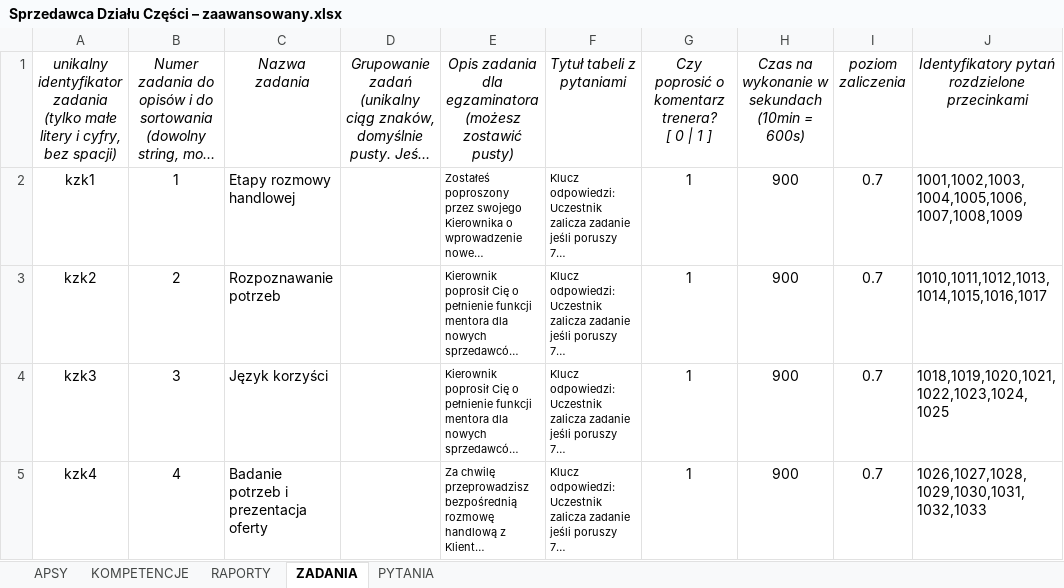
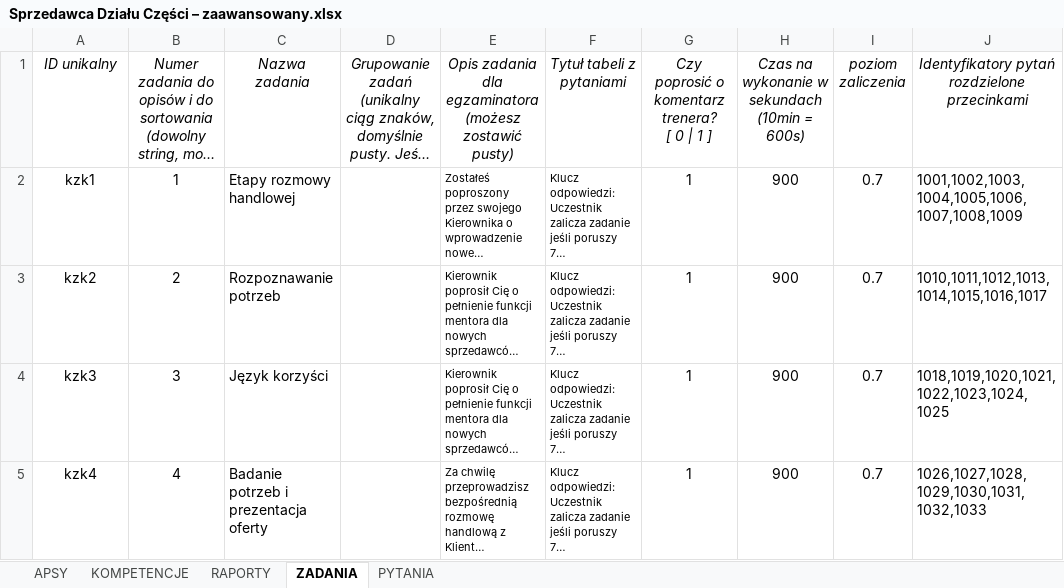
Before and after one commit to krzylag/analiza-potrzeb-szkoleniowych, an Excel workbook: doc/schemas_v2/Sprzedawca Działu Części – zaawansowany.xlsx, sheet ZADANIA, drawn as a sheet; only a part is shown; long unchanged cells end in …; values as stored, in another font and other column widths than the file's, no borders; the diff names each change by its address in the sheet, - before the commit and + after, or states it on an @@ line.

```diff
--- a/doc/schemas_v2/Sprzedawca Działu Części – zaawansowany.xlsx (sheet ZADANIA)
+++ b/doc/schemas_v2/Sprzedawca Działu Części – zaawansowany.xlsx (sheet ZADANIA)
-A1: unikalny identyfikator zadania (tylko małe litery i cyfry, bez spacji)
+A1: ID unikalny
```
Also changed, not shown: sheet RAPORTY, sheet KOMPETENCJE, sheet PYTANIA, sheet APSY, 19 other files.
